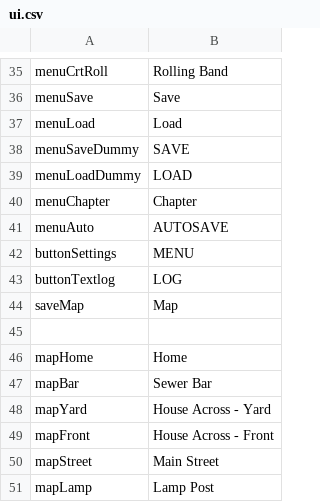
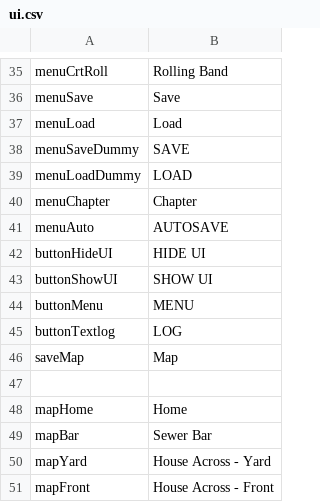
Before and after one commit to kazak29/Spooktober_2026_GameJam, a CSV file: datafiles/ui.csv, drawn as a sheet; only a part is shown, gaps mark what is left out; the shorter side is filled out with more unchanged rows.

Commit message:
Getting started on Hide UI functionality

```diff
--- a/datafiles/ui.csv
+++ b/datafiles/ui.csv
@@ -41,3 +41,5 @@ menuChapter,Chapter
 menuAuto,AUTOSAVE
-buttonSettings,MENU
+buttonHideUI,HIDE UI
+buttonShowUI,SHOW UI
+buttonMenu,MENU
 buttonTextlog,LOG
```
Also changed, not shown: 1 other file.
